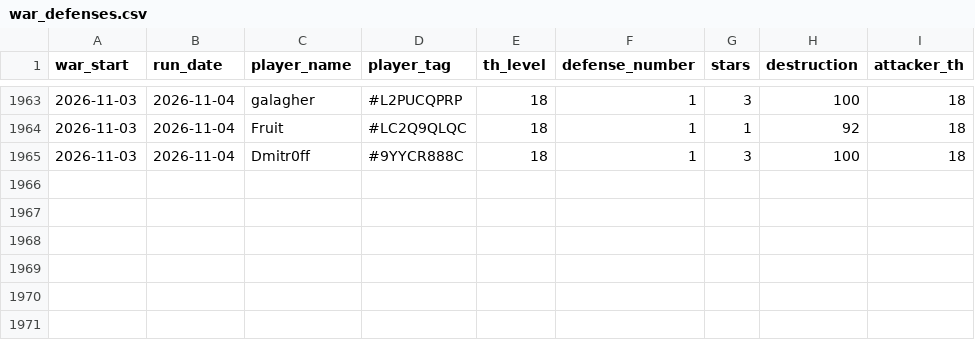
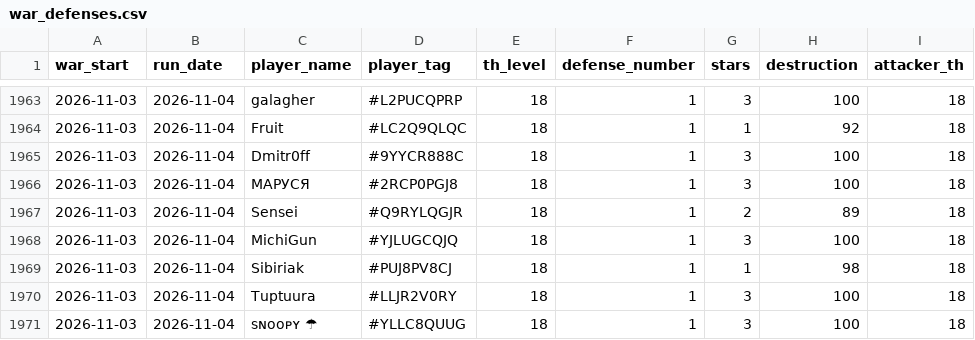
Before and after one commit to irisMoonwhisper/clash-of-clansh-scripts, a CSV file: war_defenses.csv, drawn as a sheet; only a part is shown, gaps mark what is left out.

```diff
--- a/war_defenses.csv
+++ b/war_defenses.csv
@@ -1965 +1965,7 @@ war_start;run_date;player_name;player_tag;th_level;defense_number;stars;destruct
 2026-11-03;2026-11-04;Dmitr0ff;#9YYCR888C;18;1;3;100;18
+2026-11-03;2026-11-04;МАРУСЯ;#2RCP0PGJ8;18;1;3;100;18
+2026-11-03;2026-11-04;Sensei;#Q9RYLQGJR;18;1;2;89;18
+2026-11-03;2026-11-04;MichiGun;#YJLUGCQJQ;18;1;3;100;18
+2026-11-03;2026-11-04;Sibiriak;#PUJ8PV8CJ;18;1;1;98;18
+2026-11-03;2026-11-04;Tuptuura;#LLJR2V0RY;18;1;3;100;18
+2026-11-03;2026-11-04;sɴᴏᴏᴘʏ ☂;#YLLC8QUUG;18;1;3;100;18
```
Also changed, not shown: war_attacks.csv.
